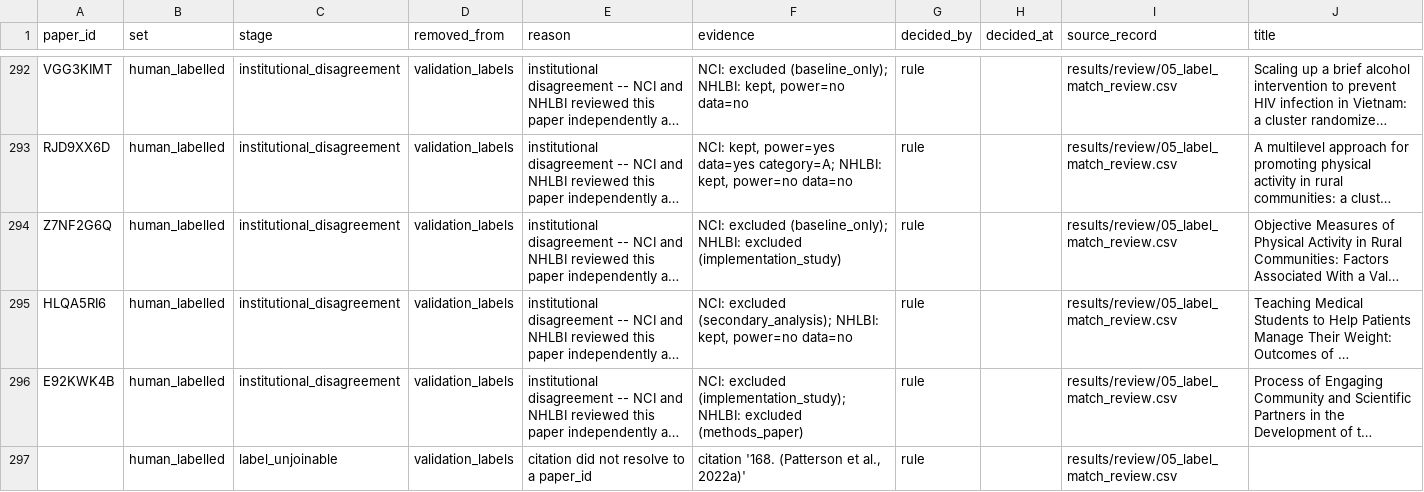
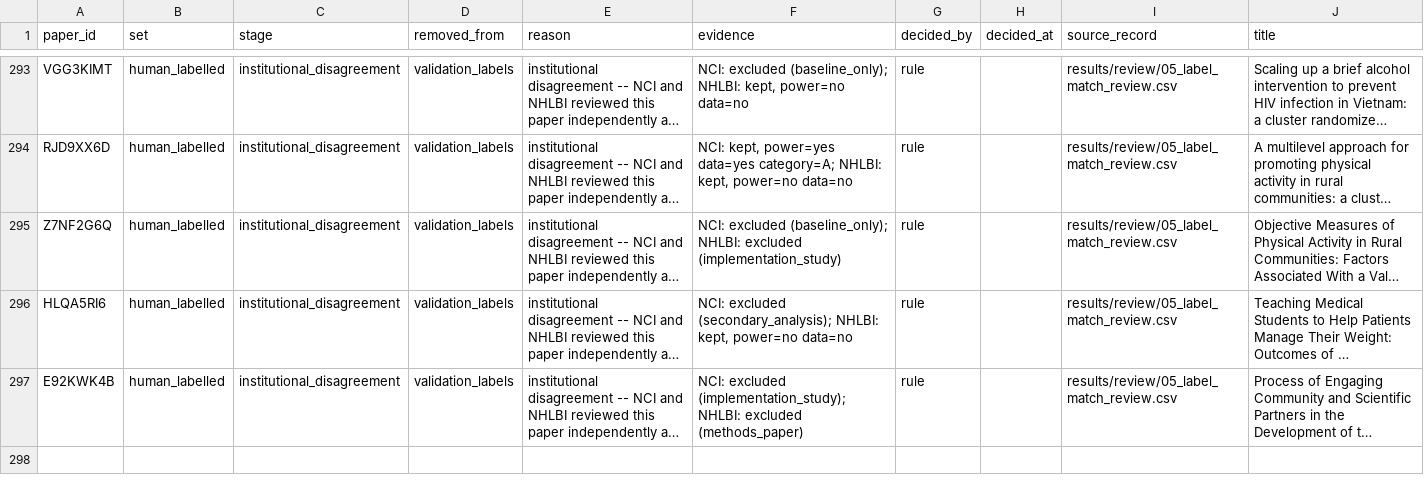
Before and after one commit to CharlieBuhanan/Automated-Detection-of-Ignored-Clustering-and-Restricted-Randomization-in-Trials-with-Clusters, a CSV file: results/01_corpus_build/exclusions.csv, drawn as a sheet; only a part is shown, gaps mark what is left out; long unchanged cells end in …; removed rows and columns are numbered as before the commit, all else as after; the diff covers the shown part only; the diff names each change by its address in the sheet, - before the commit and + after, or states it on an @@ line.

```diff
--- a/results/01_corpus_build/exclusions.csv
+++ b/results/01_corpus_build/exclusions.csv
-row 297:  | human_labelled | label_unjoinable | validation_labels | citation did not resolve to a paper_id | citation '168. (Patterson et al., 2022a)' | rule |  | results/review/05_label_match_review.csv
```
Also changed, not shown: 1 added row and 1 removed row elsewhere in this file, data/ground_truth.csv, data/zotero_manifest.csv, 7 other files.
